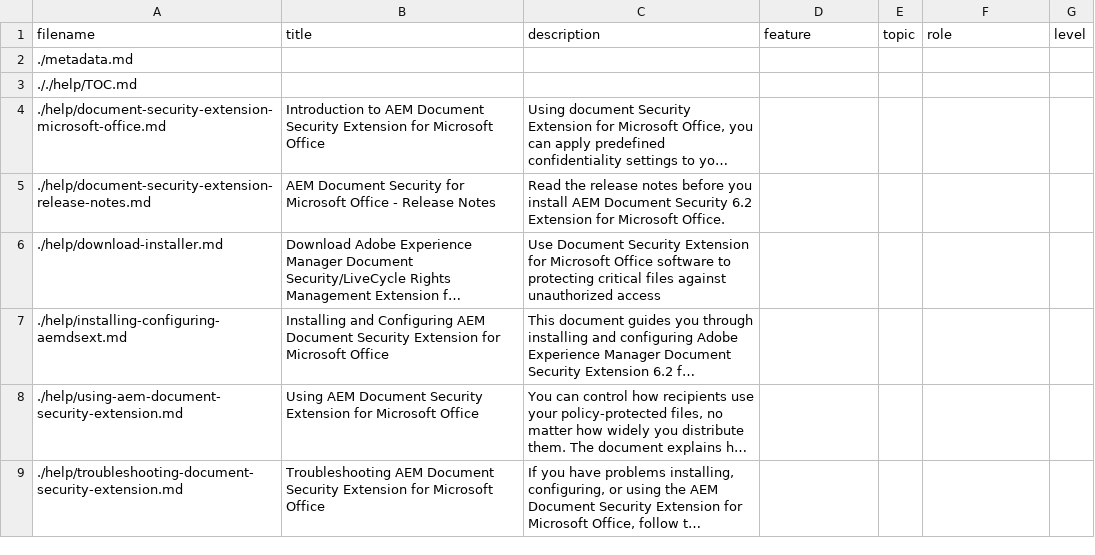
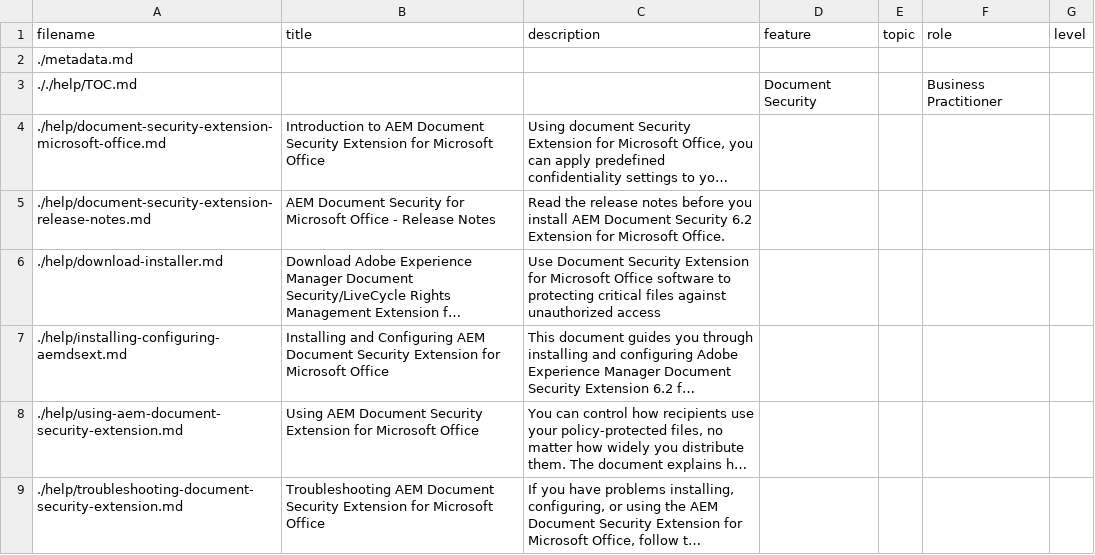
Before and after one commit to isabella232/experience-manager-document-security.en, a CSV file: help/guide-metadata.csv, drawn as a sheet; long unchanged cells end in …; the diff names each change by its address in the sheet, - before the commit and + after, or states it on an @@ line.

Commit message:
Updated the role and feature tags in the TOC file

```diff
--- a/help/guide-metadata.csv
+++ b/help/guide-metadata.csv
-D3 (feature): (empty)
+D3 (feature): Document Security
-F3 (role): (empty)
+F3 (role): Business Practitioner
```
